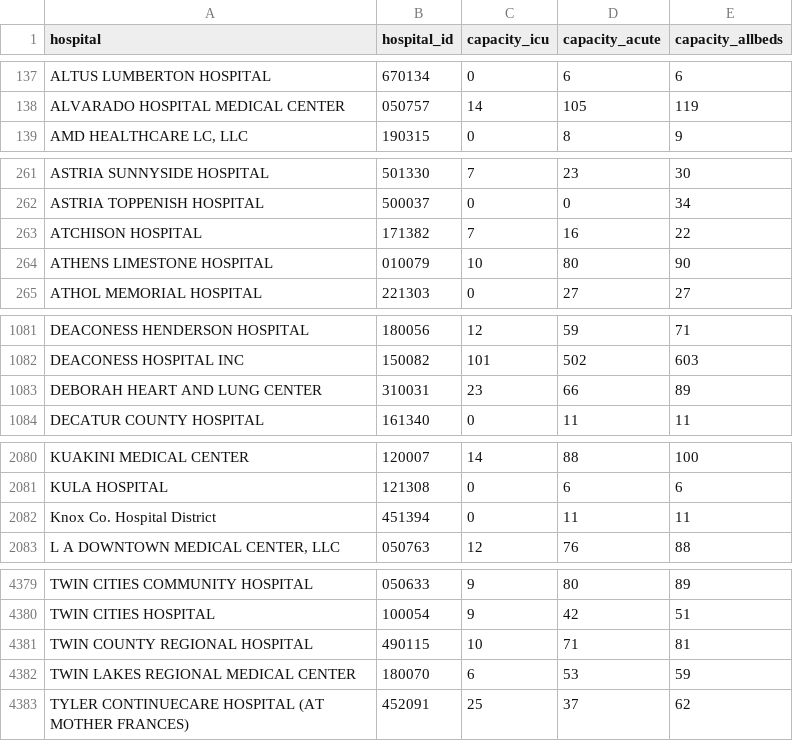
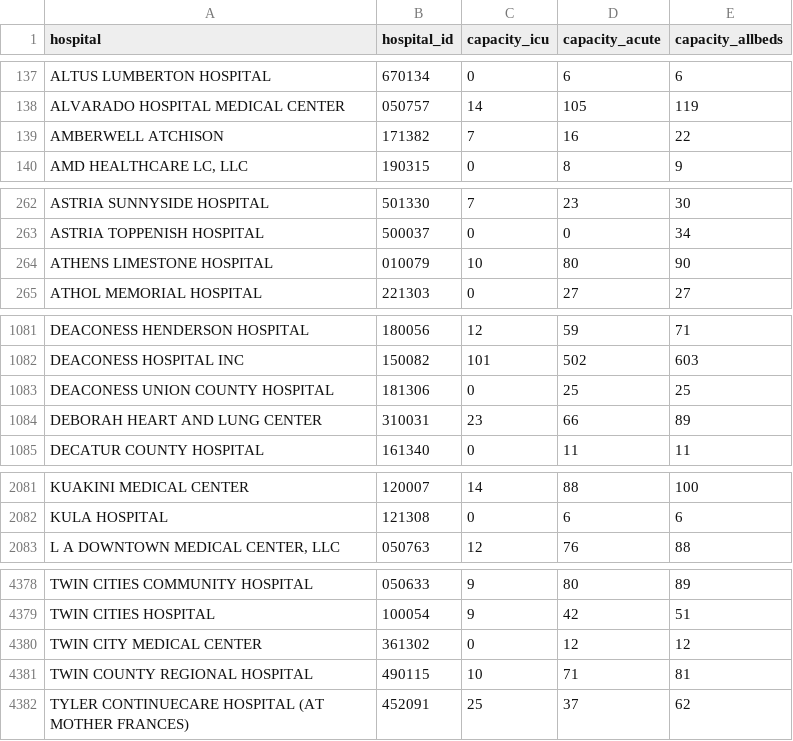
Before and after one commit to flixpar/covid-patient-redistribution-site, a CSV file: data/capacity_hhs.csv, drawn as a sheet; only a part is shown, gaps mark what is left out; removed rows and columns are numbered as before the commit, all else as after; the diff covers the shown part only; the diff names each change by its address in the sheet, - before the commit and + after, or states it on an @@ line.

```diff
--- a/data/capacity_hhs.csv
+++ b/data/capacity_hhs.csv
+row 139: AMBERWELL ATCHISON | 171382 | 7 | 16 | 22
-row 263: ATCHISON HOSPITAL | 171382 | 7 | 16 | 22
+row 1083: DEACONESS UNION COUNTY HOSPITAL | 181306 | 0 | 25 | 25
-row 2082: Knox Co. Hospital District | 451394 | 0 | 11 | 11
+row 4380: TWIN CITY MEDICAL CENTER | 361302 | 0 | 12 | 12
-row 4382: TWIN LAKES REGIONAL MEDICAL CENTER | 180070 | 6 | 53 | 59
```
Also changed, not shown: 2 added rows, 3 removed rows and 23 edited cells elsewhere in this file, data/hhs_current_load.csv, data/hhs_hospital_meta.csv, 21 other files.
